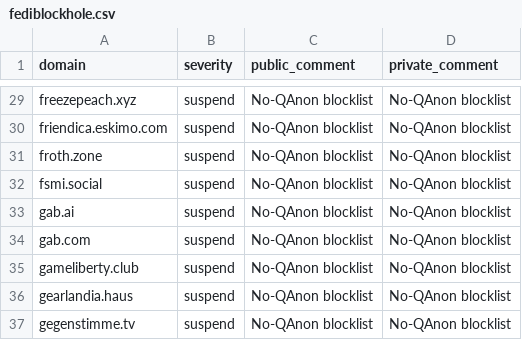
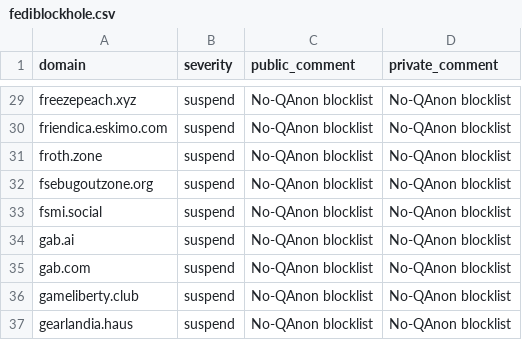
Before and after one commit to NotaInutilis/no-qanon, a CSV file: fediblockhole.csv, drawn as a sheet; only a part is shown, gaps mark what is left out; the shorter side is filled out with more unchanged rows.

```diff
--- a/fediblockhole.csv
+++ b/fediblockhole.csv
@@ -31,2 +31,3 @@ friendica.eskimo.com,suspend,No-QAnon blocklist,No-QAnon blocklist
 froth.zone,suspend,No-QAnon blocklist,No-QAnon blocklist
+fsebugoutzone.org,suspend,No-QAnon blocklist,No-QAnon blocklist
 fsmi.social,suspend,No-QAnon blocklist,No-QAnon blocklist
```
Also changed, not shown: mastodon.csv, 9 other files.
